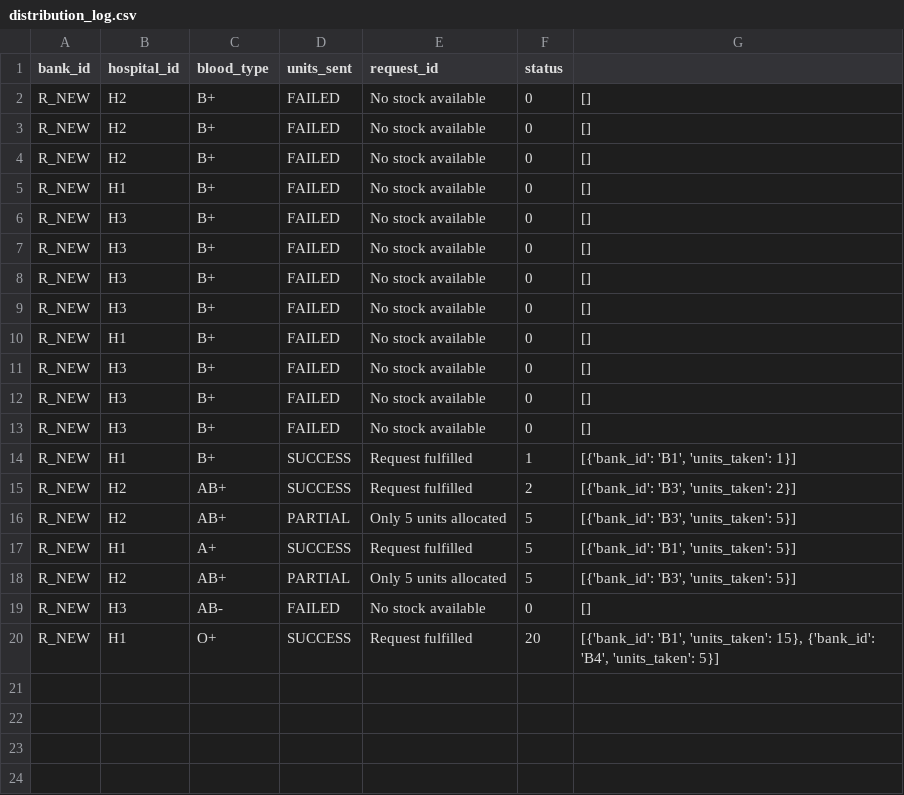
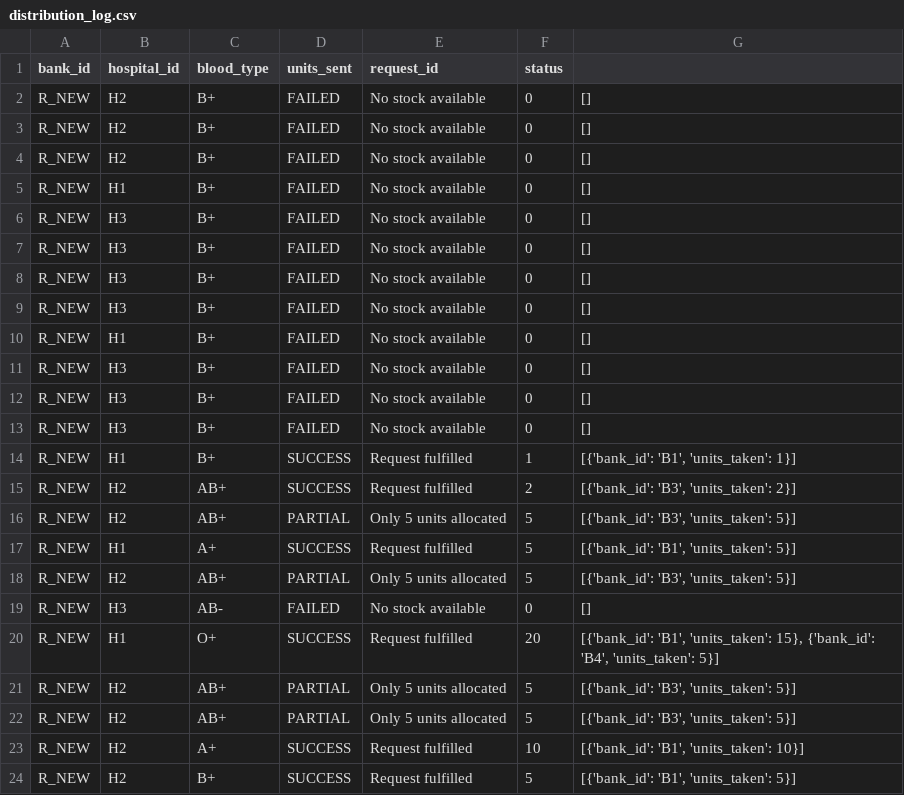
Before and after one commit to aditisingnurkar/blood-bank-optimizer, a CSV file: output/distribution_log.csv, drawn as a sheet; the diff names each change by its address in the sheet, - before the commit and + after, or states it on an @@ line.

```diff
--- a/output/distribution_log.csv
+++ b/output/distribution_log.csv
+row 21: R_NEW | H2 | AB+ | PARTIAL | Only 5 units allocated | 5 | [{'bank_id': 'B3', 'units_taken': 5}]
+row 22: R_NEW | H2 | AB+ | PARTIAL | Only 5 units allocated | 5 | [{'bank_id': 'B3', 'units_taken': 5}]
+row 23: R_NEW | H2 | A+ | SUCCESS | Request fulfilled | 10 | [{'bank_id': 'B1', 'units_taken': 10}]
+row 24: R_NEW | H2 | B+ | SUCCESS | Request fulfilled | 5 | [{'bank_id': 'B1', 'units_taken': 5}]
```
Also changed, not shown: 1 other file.
